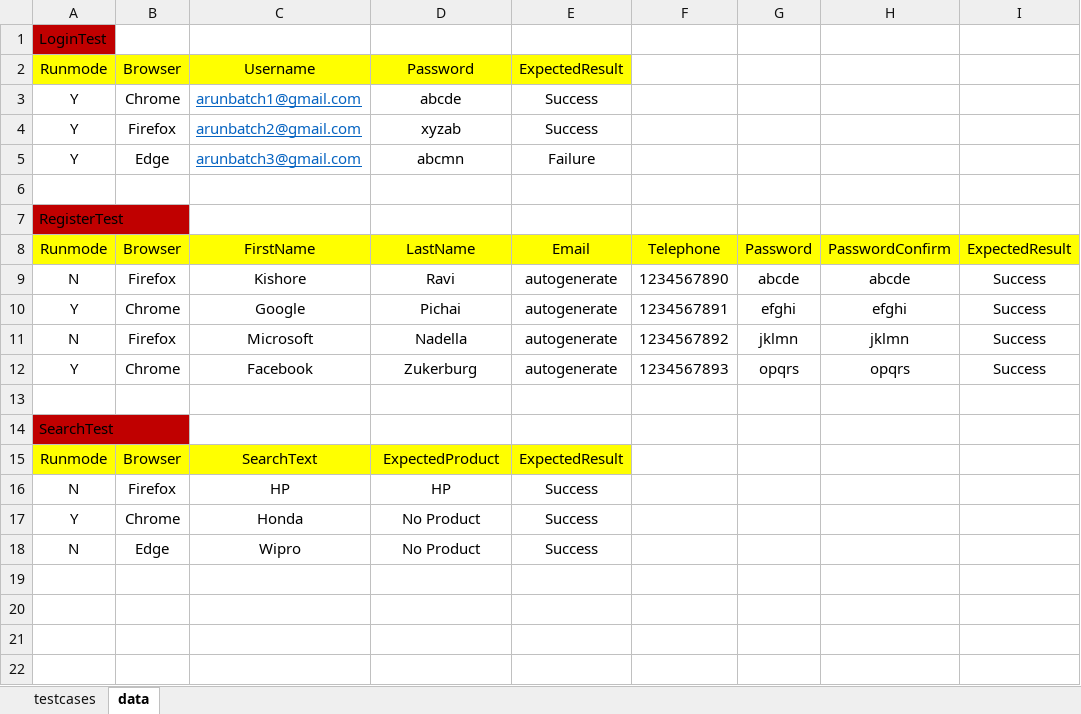
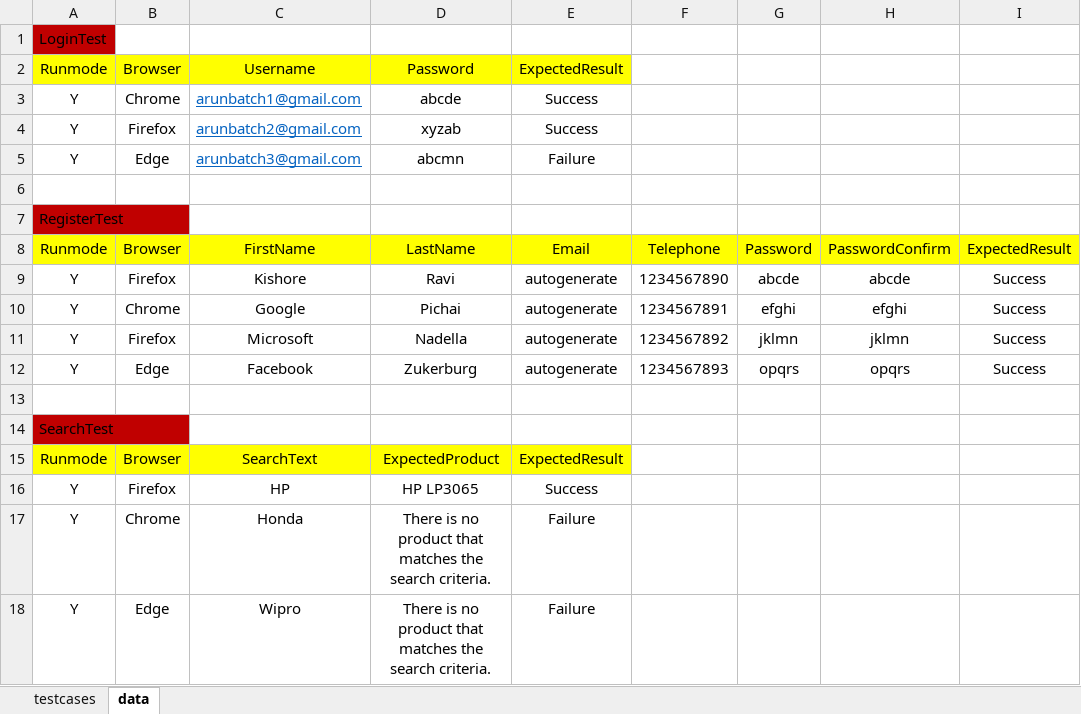
Before and after one commit to arunmotoori/DataDrivenFrameworkBatch1, an Excel workbook: target/test-classes/TutorialsNinja.xlsx, sheet data, drawn as a sheet; values as stored, in another font and other column widths than the file's, no borders; the diff names each change by its address in the sheet, - before the commit and + after, or states it on an @@ line.

Commit message:
Data Driven Framework - Part 2

```diff
--- a/target/test-classes/TutorialsNinja.xlsx (sheet data)
+++ b/target/test-classes/TutorialsNinja.xlsx (sheet data)
-A9: N
+A9: Y
-A11: N
+A11: Y
-B12: Chrome
+B12: Edge
-A16: N
+A16: Y
-D16: HP
+D16: HP LP3065
-D17:D18: No Product
+D17:D18: There is no product that matches the search criteria.
-E17:E18: Success
+E17:E18: Failure
-A18: N
+A18: Y
```
Also changed, not shown: sheet testcases, 18 other files.
